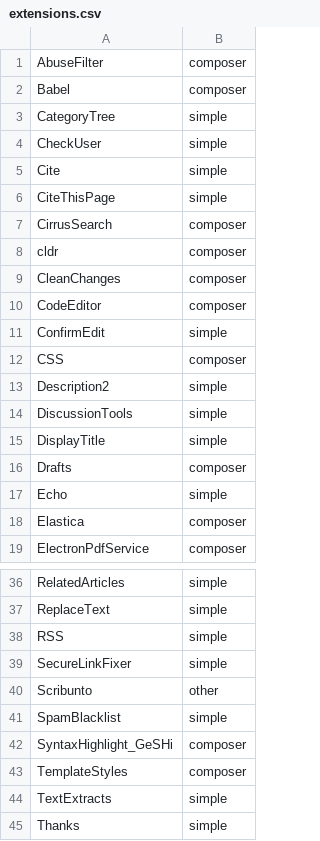
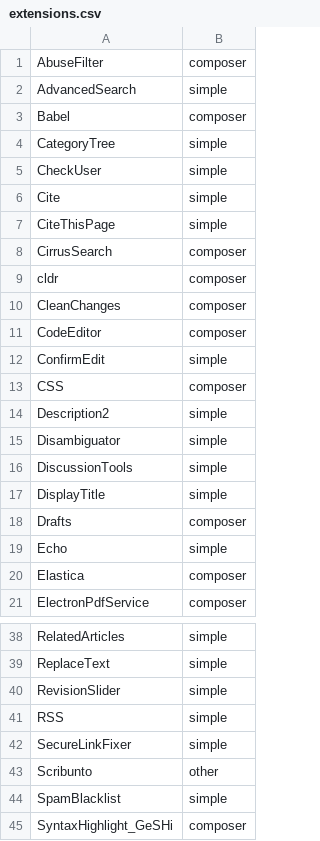
Before and after one commit to voltangle/theeucwiki, a CSV file: mediawiki/ext/extensions.csv, drawn as a sheet; only a part is shown, gaps mark what is left out; the shorter side is filled out with more unchanged rows.

Commit message:
mediawiki: added lots of new extensions - TabberNeue - AdvancedSearch - Disambiguator - RevisionSlider - Gadgets

```diff
--- a/mediawiki/ext/extensions.csv
+++ b/mediawiki/ext/extensions.csv
@@ -1,2 +1,3 @@
 AbuseFilter,composer
+AdvancedSearch,simple
 Babel,composer
@@ -13,2 +14,3 @@ CSS,composer
 Description2,simple
+Disambiguator,simple
 DiscussionTools,simple
@@ -37,2 +39,3 @@ RelatedArticles,simple
 ReplaceText,simple
+RevisionSlider,simple
 RSS,simple
```
Also changed, not shown: 2 other files.
